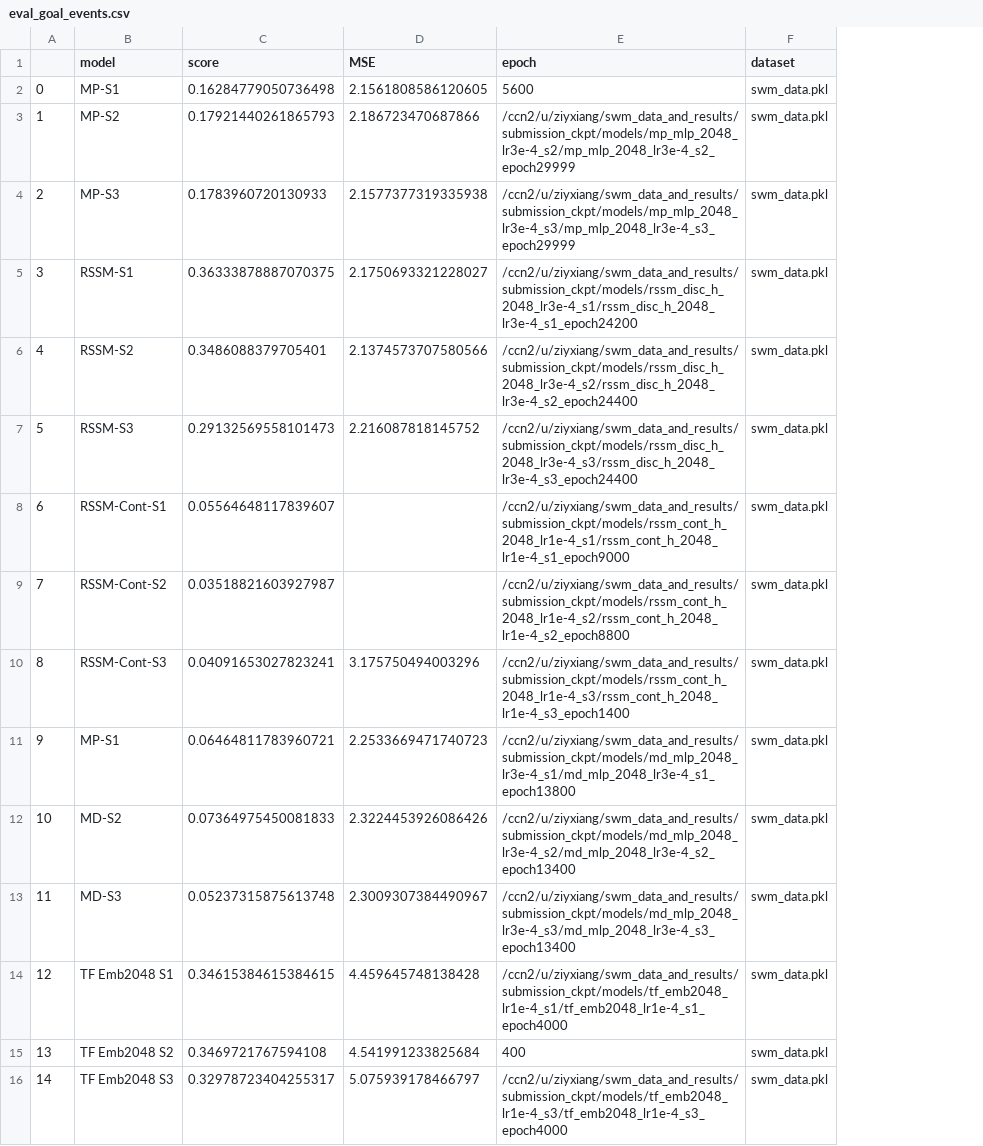
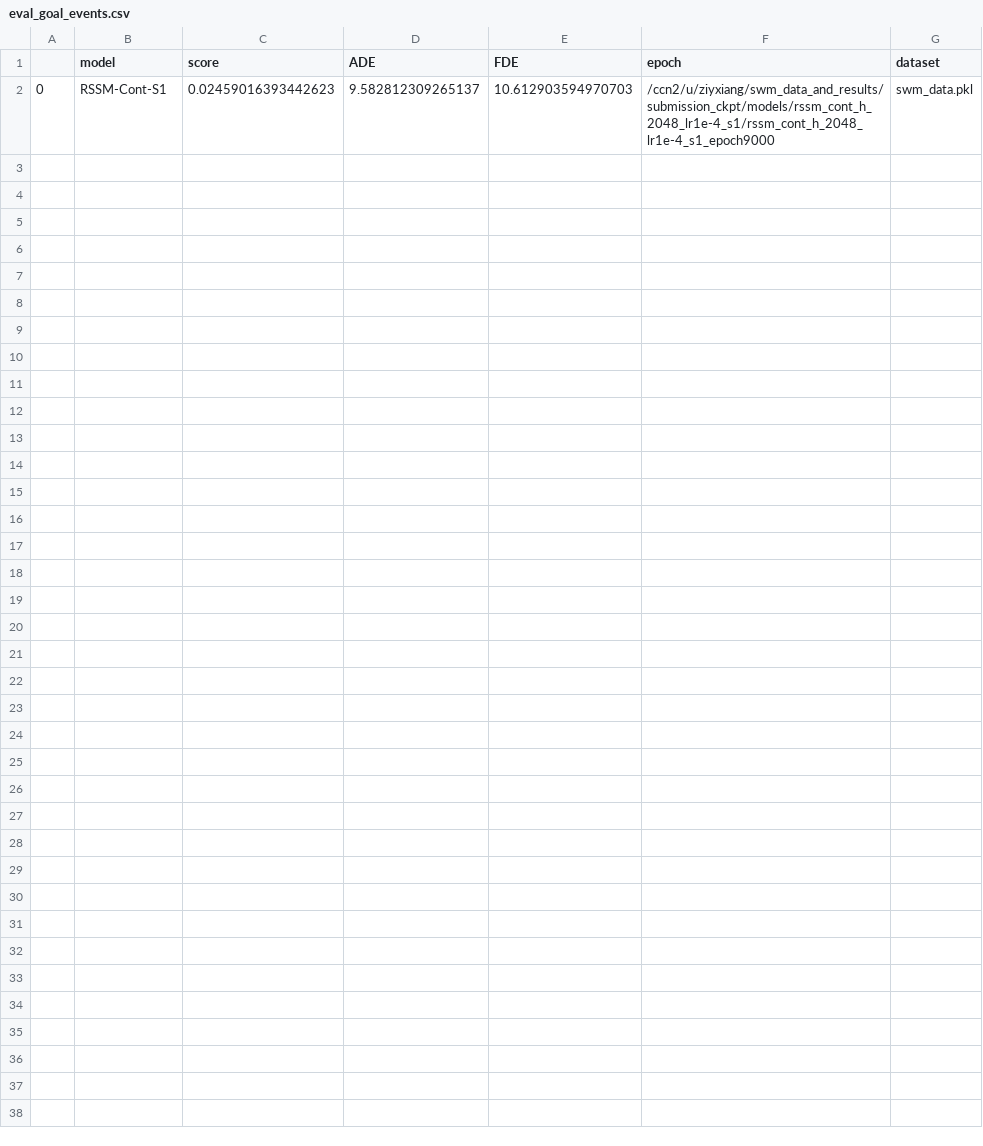
Before and after one commit to locross93/SocialWorldModeling, a CSV file: results/eval_goal_events.csv, drawn as a sheet; removed rows and columns are numbered as before the commit, all else as after; the diff names each change by its address in the sheet, - before the commit and + after, or states it on an @@ line.

```diff
--- a/results/eval_goal_events.csv
+++ b/results/eval_goal_events.csv
-column A, row 8: 6
+column A, row 2: 0
-column D (MSE), empty
+column D (ADE), row 2: 9.582812309265137
+column E (FDE), row 2: 10.612903594970703
-row 2: 0 | MP-S1 | 0.16284779050736498 | 2.1561808586120605 | 5600 | swm_data.pkl
-row 3: 1 | MP-S2 | 0.17921440261865793 | 2.186723470687866 | /ccn2/u/ziyxiang/swm_data_and_results/submission_ckpt/models/mp_mlp_2048_lr3e-4_s2/mp_mlp_2048_lr3e-4_s2_epoch29999 | swm_data.pkl
-row 4: 2 | MP-S3 | 0.1783960720130933 | 2.1577377319335938 | /ccn2/u/ziyxiang/swm_data_and_results/submission_ckpt/models/mp_mlp_2048_lr3e-4_s3/mp_mlp_2048_lr3e-4_s3_epoch29999 | swm_data.pkl
-row 5: 3 | RSSM-S1 | 0.36333878887070375 | 2.1750693321228027 | /ccn2/u/ziyxiang/swm_data_and_results/submission_ckpt/models/rssm_disc_h_2048_lr3e-4_s1/rssm_disc_h_2048_lr3e-4_s1_epoch24200 | swm_data.pkl
-row 6: 4 | RSSM-S2 | 0.3486088379705401 | 2.1374573707580566 | /ccn2/u/ziyxiang/swm_data_and_results/submission_ckpt/models/rssm_disc_h_2048_lr3e-4_s2/rssm_disc_h_2048_lr3e-4_s2_epoch24400 | swm_data.pkl
-row 7: 5 | RSSM-S3 | 0.29132569558101473 | 2.216087818145752 | /ccn2/u/ziyxiang/swm_data_and_results/submission_ckpt/models/rssm_disc_h_2048_lr3e-4_s3/rssm_disc_h_2048_lr3e-4_s3_epoch24400 | swm_data.pkl
-C2 (score): 0.05564648117839607
+C2 (score): 0.02459016393442623
-row 9: 7 | RSSM-Cont-S2 | 0.03518821603927987 |  | /ccn2/u/ziyxiang/swm_data_and_results/submission_ckpt/models/rssm_cont_h_2048_lr1e-4_s2/rssm_cont_h_2048_lr1e-4_s2_epoch8800 | swm_data.pkl
-row 10: 8 | RSSM-Cont-S3 | 0.04091653027823241 | 3.175750494003296 | /ccn2/u/ziyxiang/swm_data_and_results/submission_ckpt/models/rssm_cont_h_2048_lr1e-4_s3/rssm_cont_h_2048_lr1e-4_s3_epoch1400 | swm_data.pkl
-row 11: 9 | MP-S1 | 0.06464811783960721 | 2.2533669471740723 | /ccn2/u/ziyxiang/swm_data_and_results/submission_ckpt/models/md_mlp_2048_lr3e-4_s1/md_mlp_2048_lr3e-4_s1_epoch13800 | swm_data.pkl
-row 12: 10 | MD-S2 | 0.07364975450081833 | 2.3224453926086426 | /ccn2/u/ziyxiang/swm_data_and_results/submission_ckpt/models/md_mlp_2048_lr3e-4_s2/md_mlp_2048_lr3e-4_s2_epoch13400 | swm_data.pkl
-row 13: 11 | MD-S3 | 0.05237315875613748 | 2.3009307384490967 | /ccn2/u/ziyxiang/swm_data_and_results/submission_ckpt/models/md_mlp_2048_lr3e-4_s3/md_mlp_2048_lr3e-4_s3_epoch13400 | swm_data.pkl
-row 14: 12 | TF Emb2048 S1 | 0.34615384615384615 | 4.459645748138428 | /ccn2/u/ziyxiang/swm_data_and_results/submission_ckpt/models/tf_emb2048_lr1e-4_s1/tf_emb2048_lr1e-4_s1_epoch4000 | swm_data.pkl
-row 15: 13 | TF Emb2048 S2 | 0.3469721767594108 | 4.541991233825684 | 400 | swm_data.pkl
-row 16: 14 | TF Emb2048 S3 | 0.32978723404255317 | 5.075939178466797 | /ccn2/u/ziyxiang/swm_data_and_results/submission_ckpt/models/tf_emb2048_lr1e-4_s3/tf_emb2048_lr1e-4_s3_epoch4000 | swm_data.pkl
```
Also changed, not shown: 2 other files.
